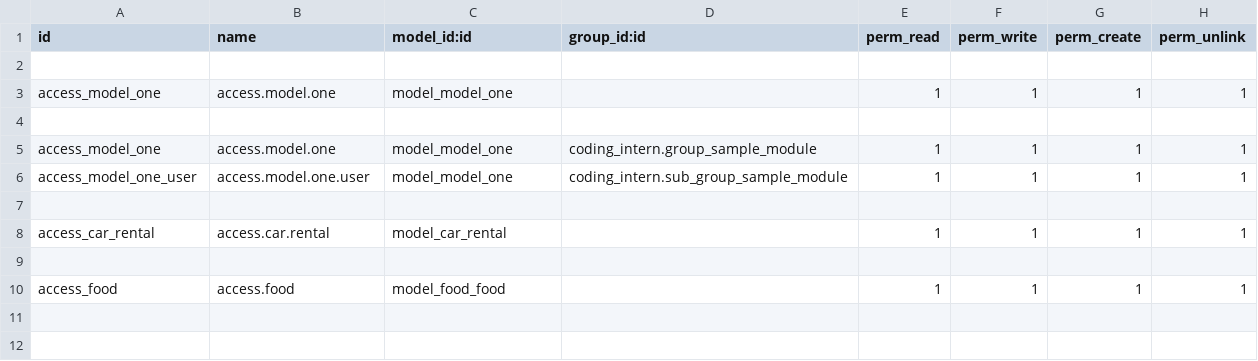
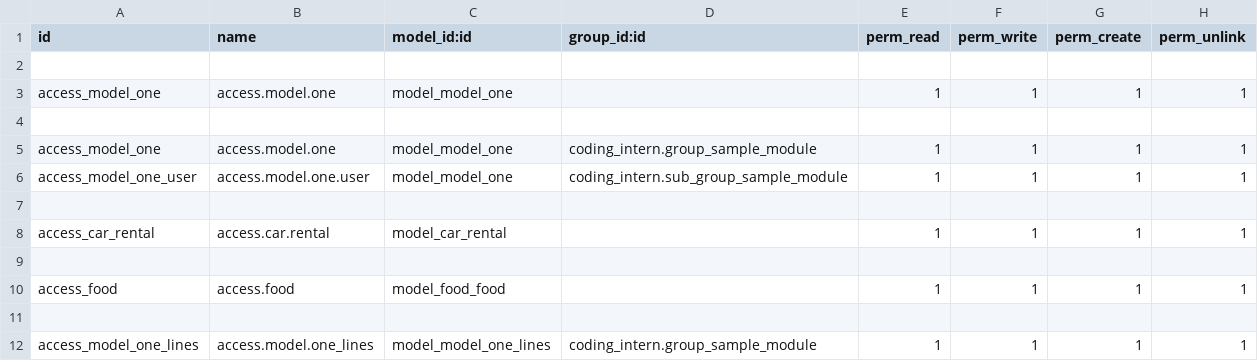
Before and after one commit to Akshaya-ra/odoo_intern, a CSV file: coding_intern/security/ir.model.access.csv, drawn as a sheet.

```diff
--- a/coding_intern/security/ir.model.access.csv
+++ b/coding_intern/security/ir.model.access.csv
@@ -10 +10,3 @@ access_car_rental,access.car.rental,model_car_rental,,1,1,1,1
 access_food,access.food,model_food_food,,1,1,1,1
+
+access_model_one_lines,access.model.one_lines,model_model_one_lines,coding_intern.group_sample_module,1,1,1,1
```
Also changed, not shown: 5 other files.
